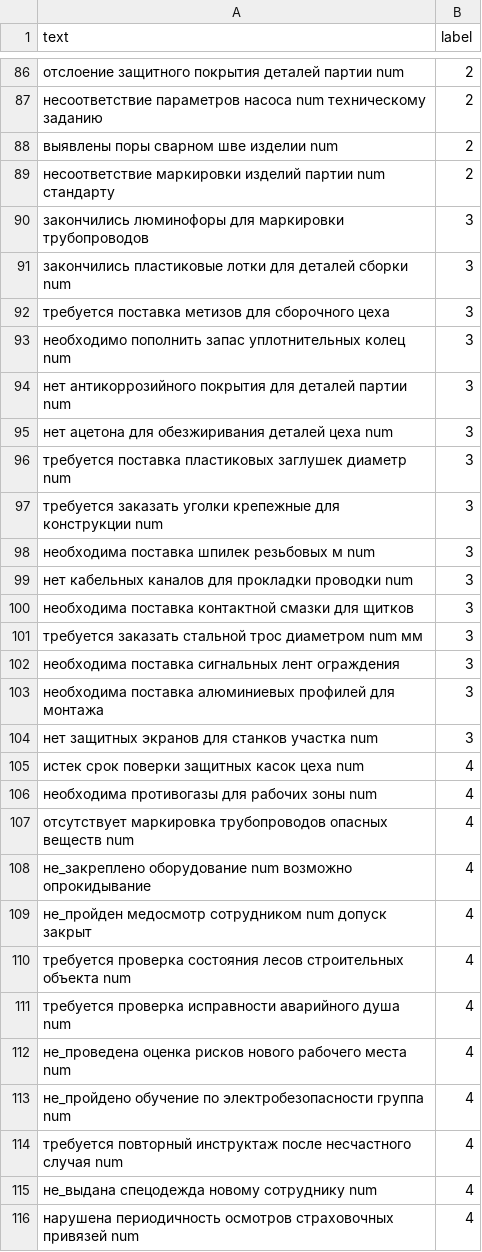
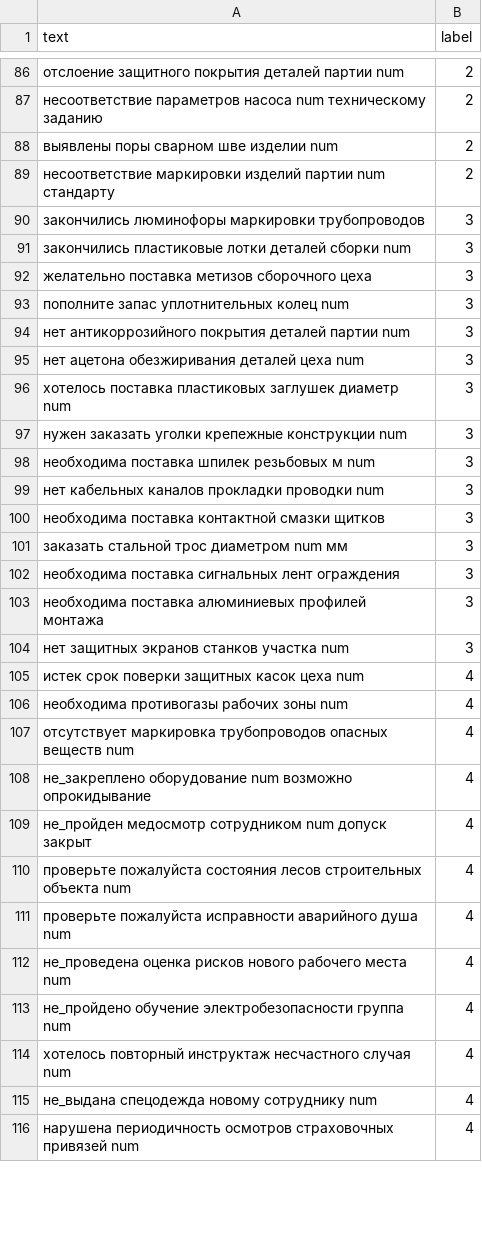
Before and after one commit to Kan1es/accelerator, a CSV file: vector/ml_service/model/MLData/val.csv, drawn as a sheet; only a part is shown, gaps mark what is left out; the diff covers the shown part only.

```diff
--- a/vector/ml_service/model/MLData/val.csv
+++ b/vector/ml_service/model/MLData/val.csv
@@ -89,19 +89,19 @@ text,label
 несоответствие маркировки изделий партии num стандарту,2
-закончились люминофоры для маркировки трубопроводов,3
-закончились пластиковые лотки для деталей сборки num,3
-требуется поставка метизов для сборочного цеха,3
-необходимо пополнить запас уплотнительных колец num,3
-нет антикоррозийного покрытия для деталей партии num,3
-нет ацетона для обезжиривания деталей цеха num,3
-требуется поставка пластиковых заглушек диаметр num,3
-требуется заказать уголки крепежные для конструкции num,3
+закончились люминофоры маркировки трубопроводов,3
+закончились пластиковые лотки деталей сборки num,3
+желательно поставка метизов сборочного цеха,3
+пополните запас уплотнительных колец num,3
+нет антикоррозийного покрытия деталей партии num,3
+нет ацетона обезжиривания деталей цеха num,3
+хотелось поставка пластиковых заглушек диаметр num,3
+нужен заказать уголки крепежные конструкции num,3
 необходима поставка шпилек резьбовых м num,3
-нет кабельных каналов для прокладки проводки num,3
-необходима поставка контактной смазки для щитков,3
-требуется заказать стальной трос диаметром num мм,3
+нет кабельных каналов прокладки проводки num,3
+необходима поставка контактной смазки щитков,3
+заказать стальной трос диаметром num мм,3
 необходима поставка сигнальных лент ограждения,3
-необходима поставка алюминиевых профилей для монтажа,3
-нет защитных экранов для станков участка num,3
+необходима поставка алюминиевых профилей монтажа,3
+нет защитных экранов станков участка num,3
 истек срок поверки защитных касок цеха num,4
-необходима противогазы для рабочих зоны num,4
+необходима противогазы рабочих зоны num,4
 отсутствует маркировка трубопроводов опасных веществ num,4
@@ -109,7 +109,7 @@ text,label
 не_пройден медосмотр сотрудником num допуск закрыт,4
-требуется проверка состояния лесов строительных объекта num,4
-требуется проверка исправности аварийного душа num,4
+проверьте пожалуйста состояния лесов строительных объекта num,4
+проверьте пожалуйста исправности аварийного душа num,4
 не_проведена оценка рисков нового рабочего места num,4
-не_пройдено обучение по электробезопасности группа num,4
-требуется повторный инструктаж после несчастного случая num,4
+не_пройдено обучение электробезопасности группа num,4
+хотелось повторный инструктаж несчастного случая num,4
 не_выдана спецодежда новому сотруднику num,4
```
Also changed, not shown: 1 added row, 1 removed row and 123 edited cells elsewhere in this file, vector/ml_service/model/MLData/train.csv, 5 other files.
